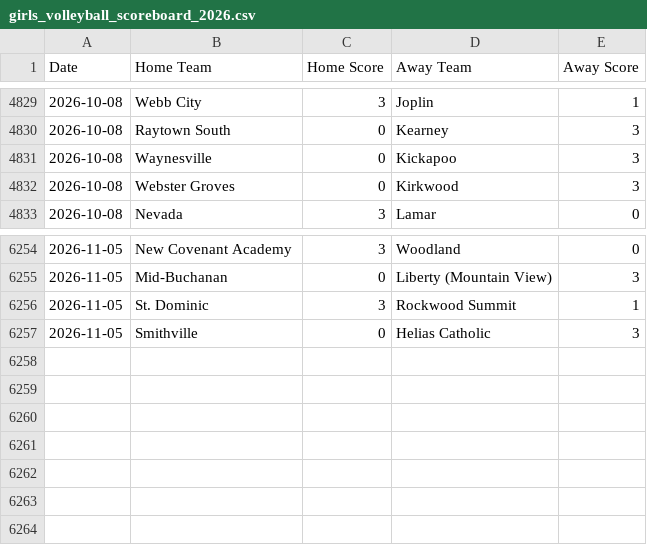
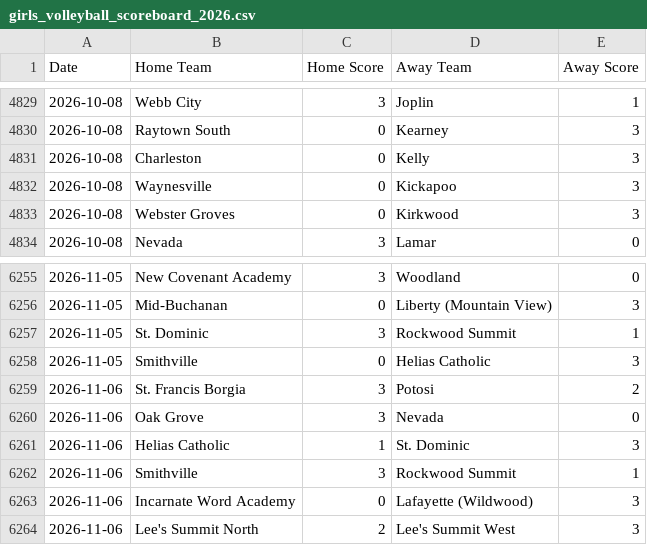
Before and after one commit to AllMOSports/Girls_Volleyball_Ratings_2026, a CSV file: girls_volleyball_scoreboard_2026.csv, drawn as a sheet; only a part is shown, gaps mark what is left out.

```diff
--- a/girls_volleyball_scoreboard_2026.csv
+++ b/girls_volleyball_scoreboard_2026.csv
@@ -4830,2 +4830,3 @@ Date,Home Team,Home Score,Away Team,Away Score
 2026-10-08,Raytown South,0,Kearney,3
+2026-10-08,Charleston,0,Kelly,3
 2026-10-08,Waynesville,0,Kickapoo,3
@@ -6257 +6258,7 @@ Date,Home Team,Home Score,Away Team,Away Score
 2026-11-05,Smithville,0,Helias Catholic,3
+2026-11-06,St. Francis Borgia,3,Potosi,2
+2026-11-06,Oak Grove,3,Nevada,0
+2026-11-06,Helias Catholic,1,St. Dominic,3
+2026-11-06,Smithville,3,Rockwood Summit,1
+2026-11-06,Incarnate Word Academy,0,Lafayette (Wildwood),3
+2026-11-06,Lee's Summit North,2,Lee's Summit West,3
```
Also changed, not shown: girls_volleyball_games_2026.csv, girls_volleyball_games_2026_all.csv, 27 other files.
